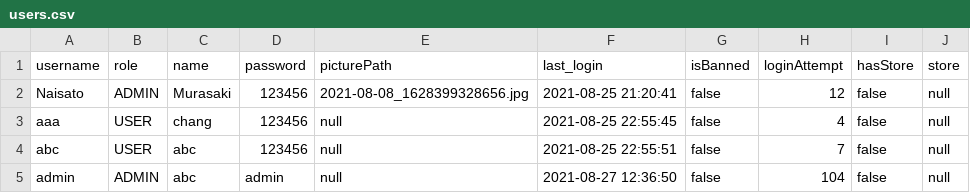
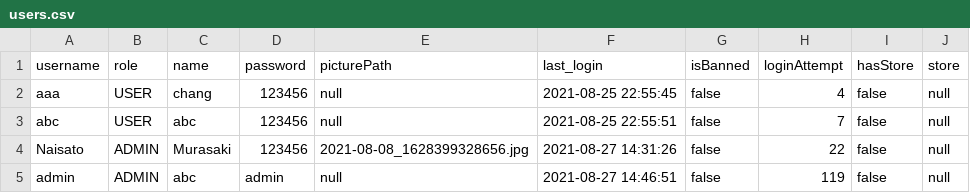
Before and after one commit to napatswift/project-641-mercury, a CSV file: data/users.csv, drawn as a sheet.

Commit message:
เพิ่มระบบ reset password

```diff
--- a/data/users.csv
+++ b/data/users.csv
@@ -1,5 +1,5 @@
 username,role,name,password,picturePath,last_login,isBanned,loginAttempt,hasStore,store
-Naisato,ADMIN,Murasaki,123456,2021-08-08_1628399328656.jpg,2021-08-25 21:20:41,false,12,false,null
 aaa,USER,chang,123456,null,2021-08-25 22:55:45,false,4,false,null
 abc,USER,abc,123456,null,2021-08-25 22:55:51,false,7,false,null
-admin,ADMIN,abc,admin,null,2021-08-27 12:36:50,false,104,false,null
+Naisato,ADMIN,Murasaki,123456,2021-08-08_1628399328656.jpg,2021-08-27 14:31:26,false,22,false,null
+admin,ADMIN,abc,admin,null,2021-08-27 14:46:51,false,119,false,null
```
Also changed, not shown: 12 other files.
